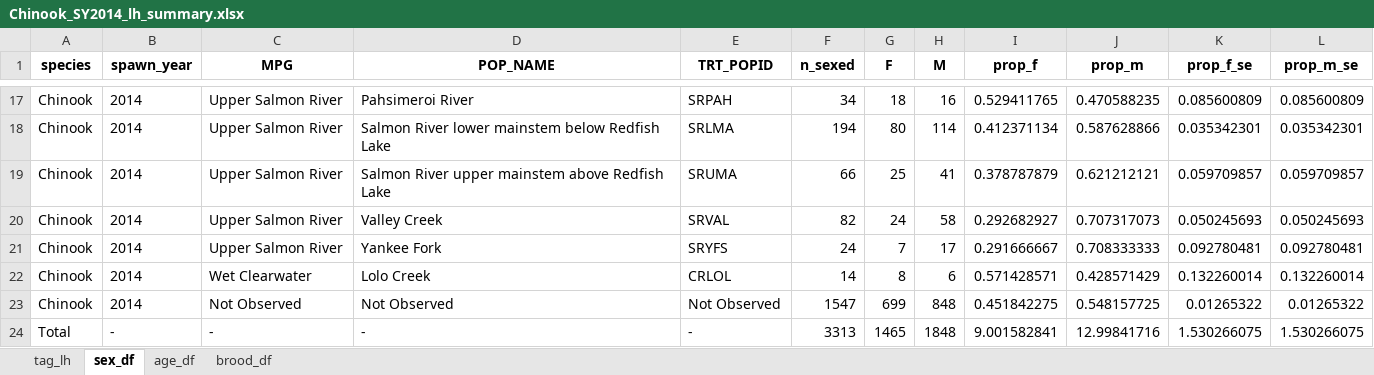
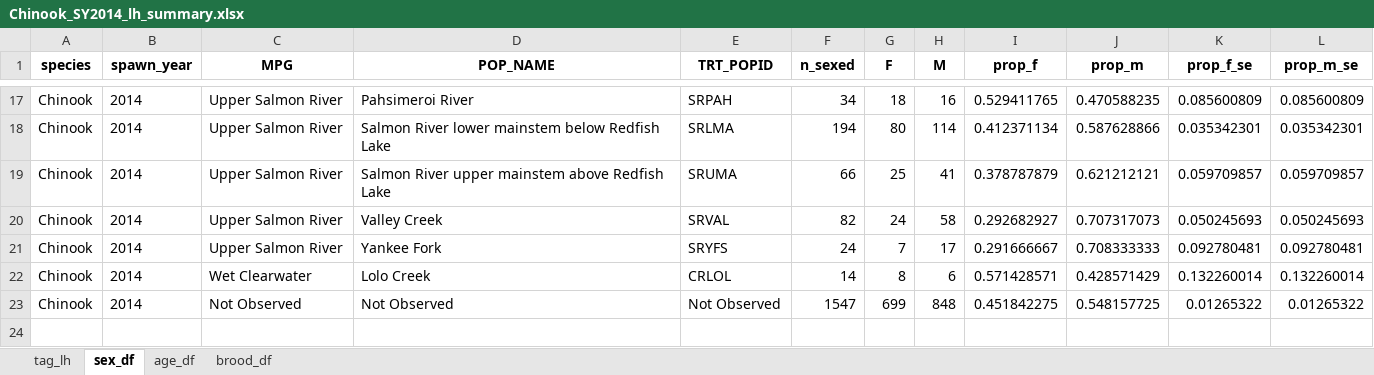
Before and after one commit to NPTfisheries/SnakeRiverFishStatus, an Excel workbook: output/life_history/Chinook_SY2014_lh_summary.xlsx, sheet sex_df, drawn as a sheet; only a part is shown, gaps mark what is left out; values as stored, in another font and other column widths than the file's, no borders; the diff names each change by its address in the sheet, - before the commit and + after, or states it on an @@ line.

Commit message:
removed adorn_totals() from life history summaries

```diff
--- a/output/life_history/Chinook_SY2014_lh_summary.xlsx (sheet sex_df)
+++ b/output/life_history/Chinook_SY2014_lh_summary.xlsx (sheet sex_df)
-row 24: Total | - | - | - | - | 3313 | 1465 | 1848 | 9.001582841 | 12.99841716 | 1.530266075 | 1.530266075
```
Also changed, not shown: sheet age_df, sheet brood_df, output/life_history/Chinook_SY2011_lh_summary.xlsx, output/life_history/Chinook_SY2012_lh_summary.xlsx, 19 other files.
